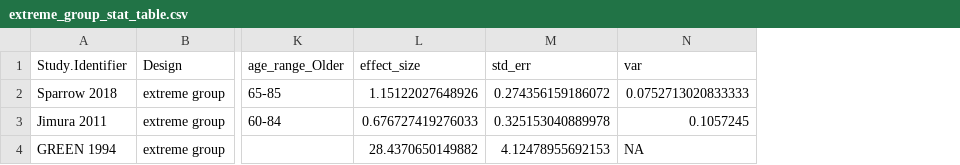
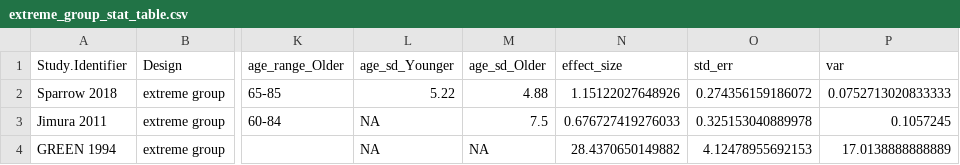
Before and after one commit to klsea/time_prefs_meta, a CSV file: output/extreme_group_stat_table.csv, drawn as a sheet; only a part is shown, gaps mark what is left out; addresses are those after the commit; the diff names each change by its address in the sheet, - before the commit and + after, or states it on an @@ line.

```diff
--- a/output/extreme_group_stat_table.csv
+++ b/output/extreme_group_stat_table.csv
+column L (age_sd_Younger), rows 2-4: 5.22 | NA | NA
+column M (age_sd_Older), rows 2-4: 4.88 | 7.5 | NA
-P4 (var): NA
+P4 (var): 17.0138888888889
```
Also changed, not shown: output/continuous_table.csv, output/extreme_group_table.csv, 8 other files.
